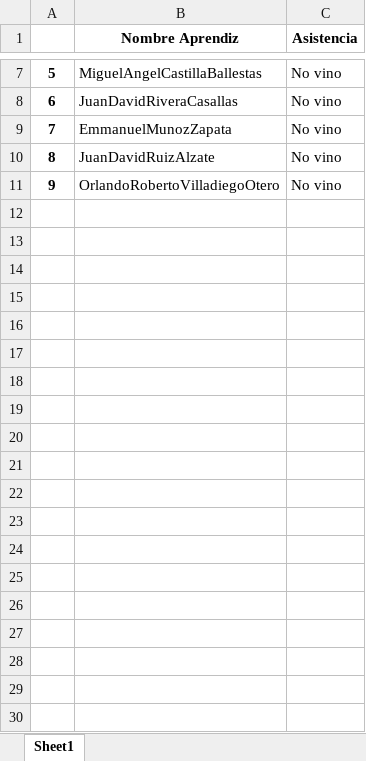
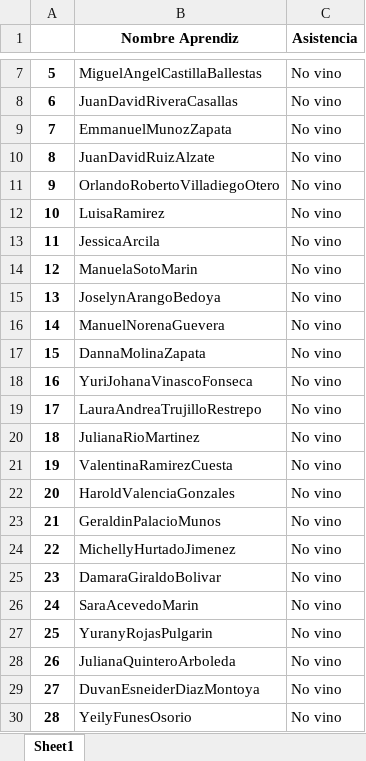
Before and after one commit to danorena/proyectoWeb, an Excel workbook: website/static/asistencia/excel/asistenciaFicha.xlsx, sheet Sheet1, drawn as a sheet; only a part is shown, gaps mark what is left out; values as stored, in another font and other column widths than the file's, no borders; the diff covers the shown part only; the diff names each change by its address in the sheet, - before the commit and + after, or states it on an @@ line.

```diff
--- a/website/static/asistencia/excel/asistenciaFicha.xlsx (sheet Sheet1)
+++ b/website/static/asistencia/excel/asistenciaFicha.xlsx (sheet Sheet1)
+row 12: 10 | LuisaRamirez | No vino
+row 13: 11 | JessicaArcila | No vino
+row 14: 12 | ManuelaSotoMarin | No vino
+row 15: 13 | JoselynArangoBedoya | No vino
+row 16: 14 | ManuelNorenaGuevera | No vino
+row 17: 15 | DannaMolinaZapata | No vino
+row 18: 16 | YuriJohanaVinascoFonseca | No vino
+row 19: 17 | LauraAndreaTrujilloRestrepo | No vino
+row 20: 18 | JulianaRioMartinez | No vino
+row 21: 19 | ValentinaRamirezCuesta | No vino
+row 22: 20 | HaroldValenciaGonzales | No vino
+row 23: 21 | GeraldinPalacioMunos | No vino
+row 24: 22 | MichellyHurtadoJimenez | No vino
+row 25: 23 | DamaraGiraldoBolivar | No vino
+row 26: 24 | SaraAcevedoMarin | No vino
+row 27: 25 | YuranyRojasPulgarin | No vino
+row 28: 26 | JulianaQuinteroArboleda | No vino
+row 29: 27 | DuvanEsneiderDiazMontoya | No vino
+row 30: 28 | YeilyFunesOsorio | No vino
```
Also changed, not shown: 13 added rows elsewhere in this sheet, 2 other files.
